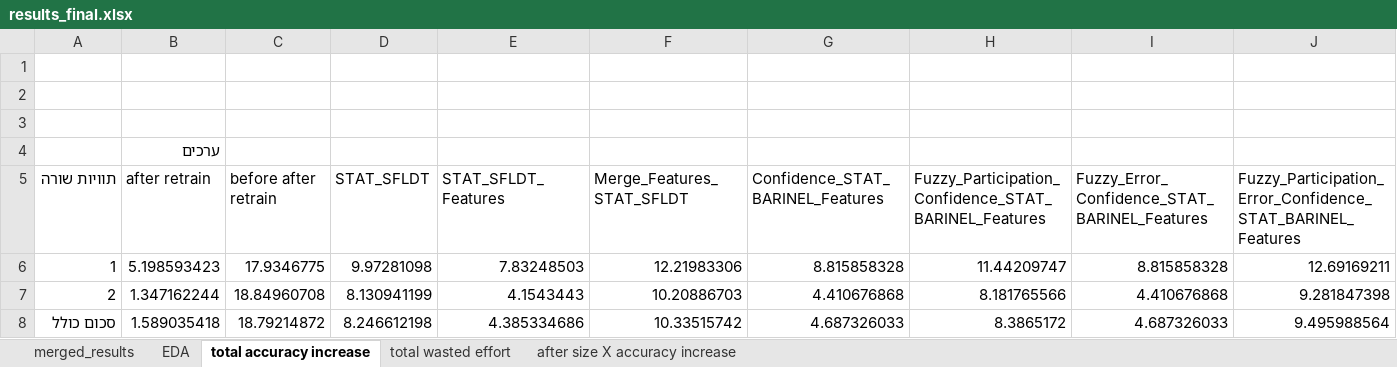
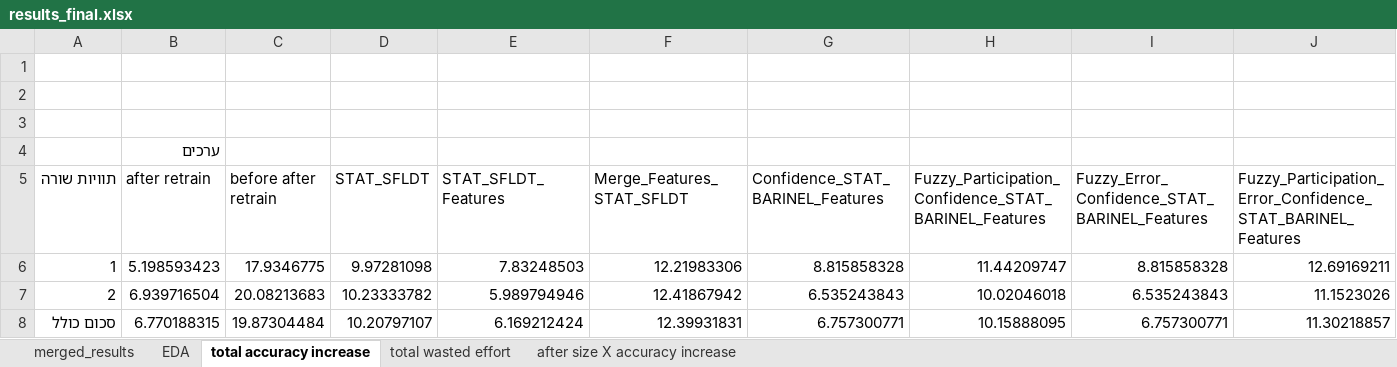
Before and after one commit to yoavzelinger/APPETITE, an Excel workbook: data/results/results_final.xlsx, sheet total accuracy increase, drawn as a sheet; values as stored, in another font and other column widths than the file's, no borders; charts and pictures not drawn; removed rows and columns are numbered as before the commit, all else as after; the diff names each change by its address in the sheet, - before the commit and + after, or states it on an @@ line.

```diff
--- a/data/results/results_final.xlsx (sheet total accuracy increase)
+++ b/data/results/results_final.xlsx (sheet total accuracy increase)
-row 7: 2 | 1.347162244 | 18.84960708 | 8.130941199 | 4.1543443 | 10.20886703 | 4.410676868 | 8.181765566 | 4.410676868 | 9.281847398
-row 8: סכום כולל | 1.589035418 | 18.79214872 | 8.246612198 | 4.385334686 | 10.33515742 | 4.687326033 | 8.3865172 | 4.687326033 | 9.495988564
+row 7: 2 | 6.939716504 | 20.08213683 | 10.23333782 | 5.989794946 | 12.41867942 | 6.535243843 | 10.02046018 | 6.535243843 | 11.1523026
+row 8: סכום כולל | 6.770188315 | 19.87304484 | 10.20797107 | 6.169212424 | 12.39931831 | 6.757300771 | 10.15888095 | 6.757300771 | 11.30218857
```
Also changed, not shown: sheet merged_results, sheet EDA, sheet total wasted effort, charts or pictures.
